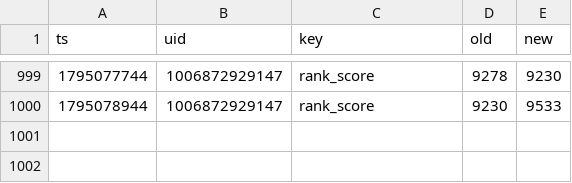
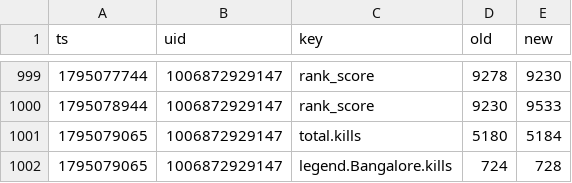
Before and after one commit to lukeapples/apex-tracker, a CSV file: changes.csv, drawn as a sheet; only a part is shown, gaps mark what is left out; the diff names each change by its address in the sheet, - before the commit and + after, or states it on an @@ line.

```diff
--- a/changes.csv
+++ b/changes.csv
+row 1001: 1795079065 | 1006872929147 | total.kills | 5180 | 5184
+row 1002: 1795079065 | 1006872929147 | legend.Bangalore.kills | 724 | 728
```
Also changed, not shown: 1 other file.
